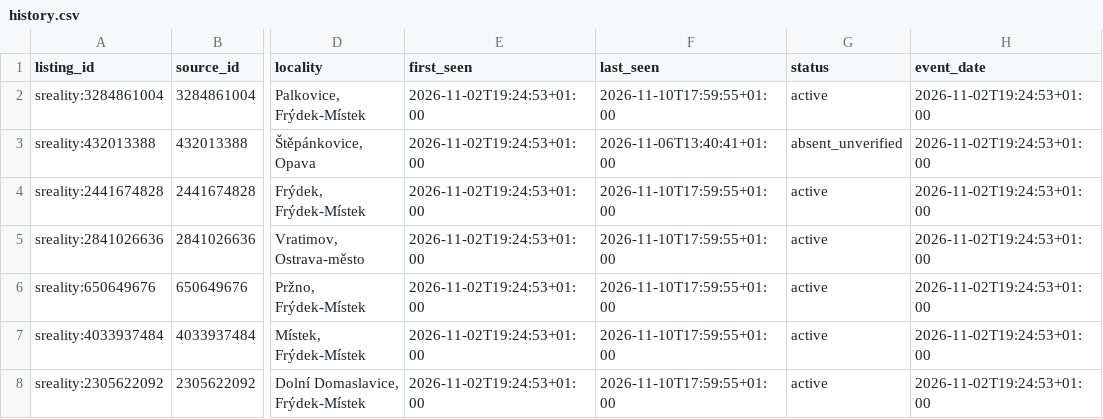
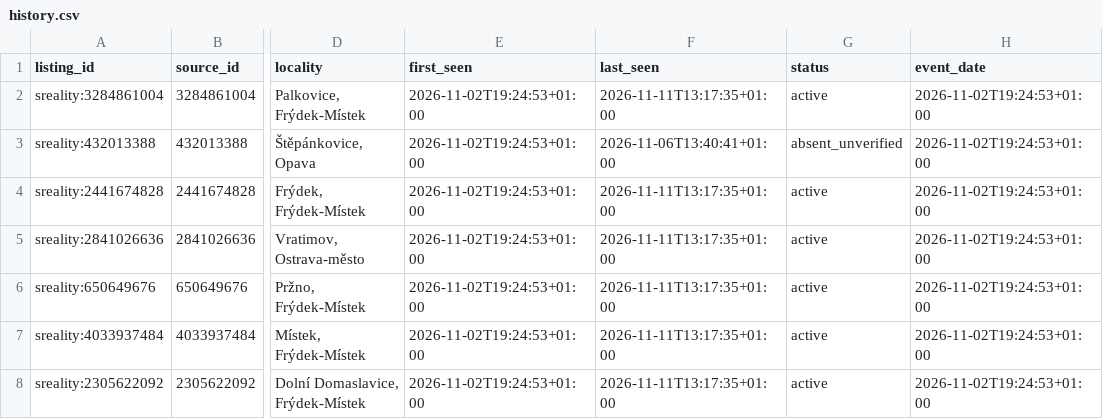
Before and after one commit to TomKxxx/sreality-tracker, a CSV file: data/rent/history.csv, drawn as a sheet; only a part is shown, gaps mark what is left out; the diff covers the shown part only; the diff names each change by its address in the sheet, - before the commit and + after, or states it on an @@ line.

```diff
--- a/data/rent/history.csv
+++ b/data/rent/history.csv
-F2 (last_seen): 2026-11-10T17:59:55+01:00
+F2 (last_seen): 2026-11-11T13:17:35+01:00
-F4:F8 (last_seen): 2026-11-10T17:59:55+01:00
+F4:F8 (last_seen): 2026-11-11T13:17:35+01:00
```
Also changed, not shown: 4 added rows and 58 edited cells elsewhere in this file, data/sale/history.csv, 19 other files.
